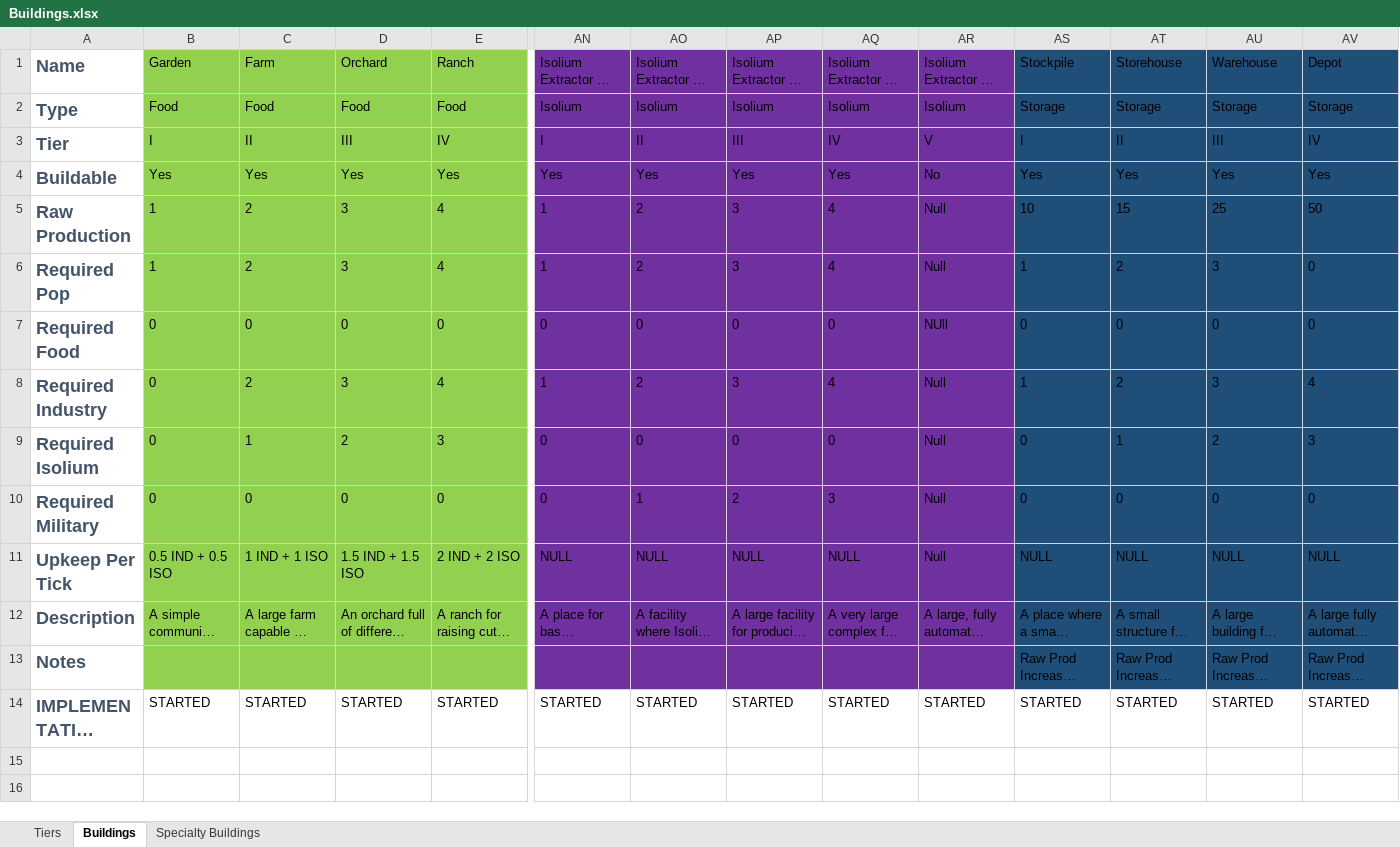
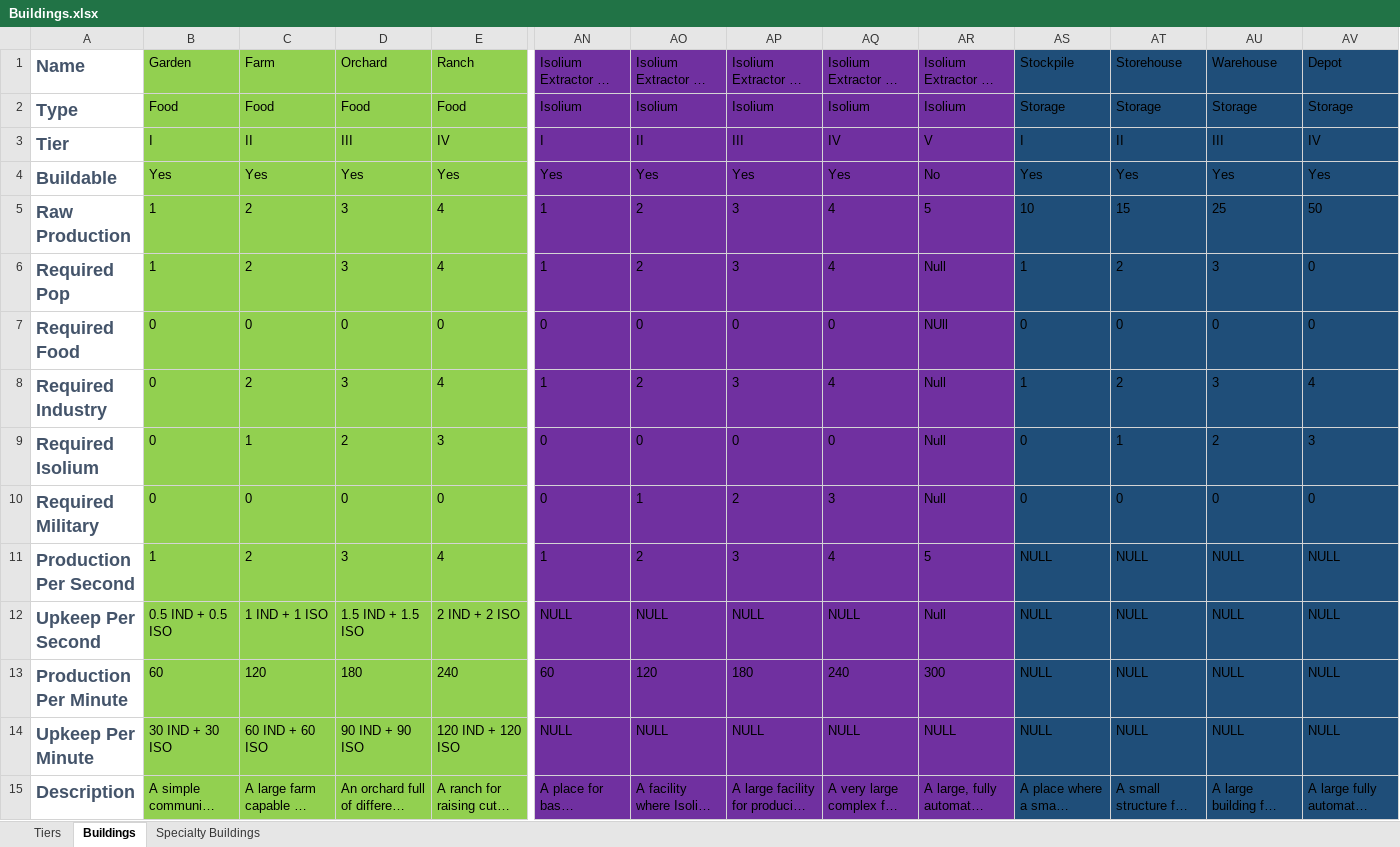
Before and after one commit to TheAVIATOR559/hex-trigger, an Excel workbook: design docs/Buildings.xlsx, sheet Buildings, drawn as a sheet; only a part is shown, gaps mark what is left out; the shorter side is filled out with more unchanged rows; long unchanged cells end in …; values as stored, in another font and other column widths than the file's, no borders; conditional formats not drawn; addresses are those after the commit; rows hold the shown columns only; the diff names each change by its address in the sheet, - before the commit and + after, or states it on an @@ line.

Commit message:
upkeep integration and resource prod overhaul

```diff
--- a/design docs/Buildings.xlsx (sheet Buildings)
+++ b/design docs/Buildings.xlsx (sheet Buildings)
-AR5: Null
+AR5: 5
+row 11: Production Per Second | 1 | 2 | 3 | 4 | 1 | 2 | 3 | 4 | 5 | NULL | NULL | NULL | NULL
-A12: Upkeep Per Tick
+A12: Upkeep Per Second
+row 13: Production Per Minute | 60 | 120 | 180 | 240 | 60 | 120 | 180 | 240 | 300 | NULL | NULL | NULL | NULL
+row 14: Upkeep Per Minute | 30 IND + 30 ISO | 60 IND + 60 ISO | 90 IND + 90 ISO | 120 IND + 120 ISO | NULL | NULL | NULL | NULL | NULL | NULL | NULL | NULL | NULL
```
Also changed, not shown: sheet Tiers, 11 other files.
